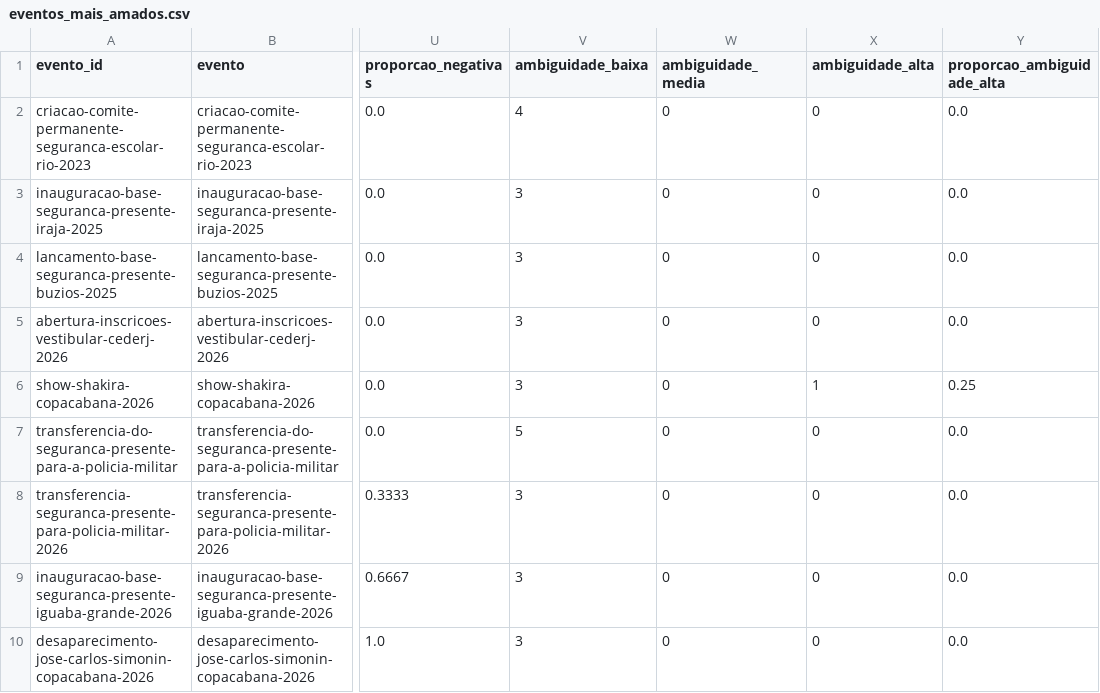
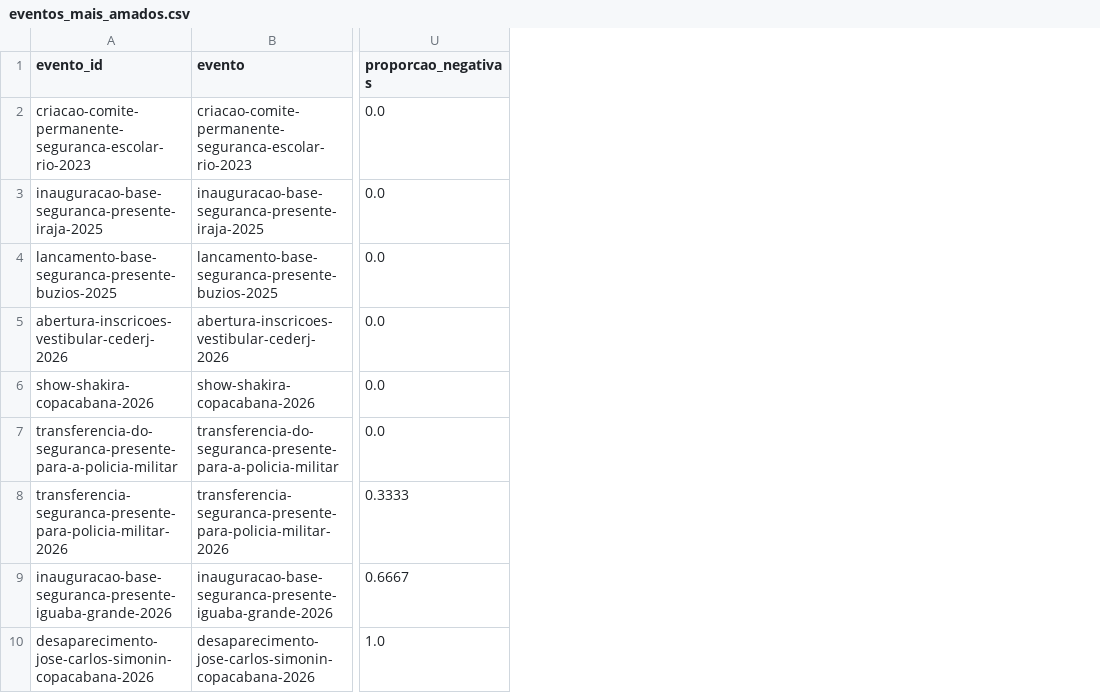
Before and after one commit to eduardammag/public-policy-lab, a CSV file: tabelas/eventos_mais_amados.csv, drawn as a sheet; only a part is shown, gaps mark what is left out; the diff names each change by its address in the sheet, - before the commit and + after, or states it on an @@ line.

```diff
--- a/tabelas/eventos_mais_amados.csv
+++ b/tabelas/eventos_mais_amados.csv
-column V (ambiguidade_baixa), rows 2-10: 4 | 3 | 3 | 3 | 3 | 5 | 3 | 3 | 3
-column W (ambiguidade_media), rows 2-10: all 0
-column X (ambiguidade_alta), rows 2-10: 0 | 0 | 0 | 0 | 1 | 0 | 0 | 0 | 0
-column Y (proporcao_ambiguidade_alta), rows 2-10: 0.0 | 0.0 | 0.0 | 0.0 | 0.25 | 0.0 | 0.0 | 0.0 | 0.0
```
Also changed, not shown: tabelas/eventos_mais_odiados.csv, tabelas/eventos_por_noticia.csv, 25 other files.
